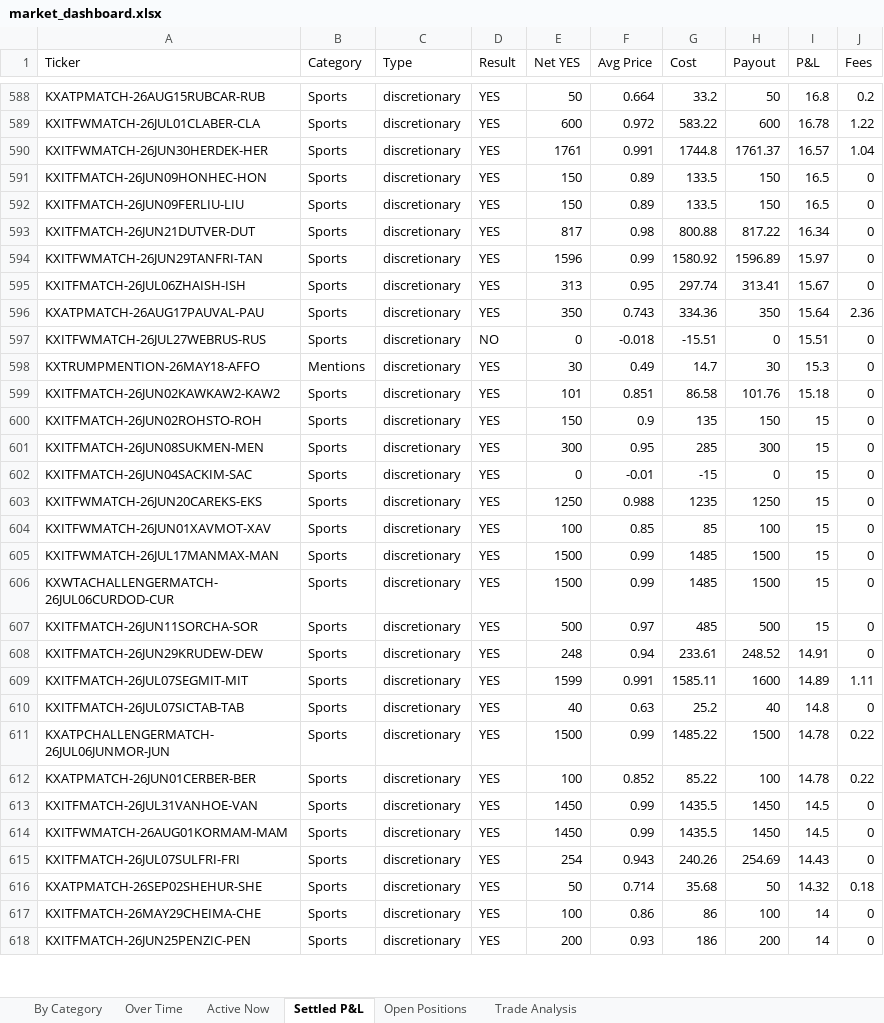
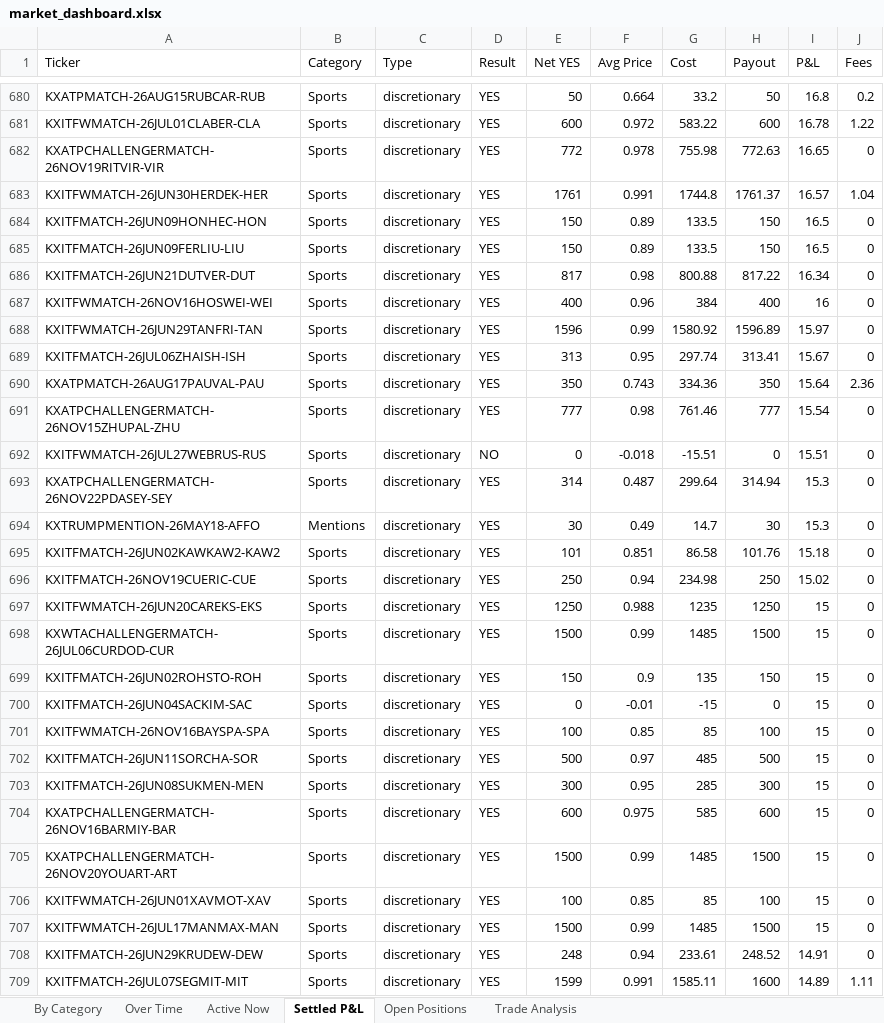
Before and after one commit to kerry-zhang/pykalshi, an Excel workbook: market_dashboard.xlsx, sheet Settled P&L, drawn as a sheet; only a part is shown, gaps mark what is left out; the shorter side is filled out with more unchanged rows; values as stored, in another font and other column widths than the file's, no cell formats; addresses are those after the commit; the diff covers the shown part only; the diff names each change by its address in the sheet, - before the commit and + after, or states it on an @@ line.

```diff
--- a/market_dashboard.xlsx (sheet Settled P&L)
+++ b/market_dashboard.xlsx (sheet Settled P&L)
+row 682: KXATPCHALLENGERMATCH-26NOV19RITVIR-VIR | Sports | discretionary | YES | 772 | 0.978 | 755.98 | 772.63 | 16.65 | 0
+row 687: KXITFWMATCH-26NOV16HOSWEI-WEI | Sports | discretionary | YES | 400 | 0.96 | 384 | 400 | 16 | 0
+row 691: KXATPCHALLENGERMATCH-26NOV15ZHUPAL-ZHU | Sports | discretionary | YES | 777 | 0.98 | 761.46 | 777 | 15.54 | 0
+row 693: KXATPCHALLENGERMATCH-26NOV22PDASEY-SEY | Sports | discretionary | YES | 314 | 0.487 | 299.64 | 314.94 | 15.3 | 0
+row 696: KXITFMATCH-26NOV19CUERIC-CUE | Sports | discretionary | YES | 250 | 0.94 | 234.98 | 250 | 15.02 | 0
+row 697: KXITFWMATCH-26JUN20CAREKS-EKS | Sports | discretionary | YES | 1250 | 0.988 | 1235 | 1250 | 15 | 0
@@ row 606 moved to row 698: KXWTACHALLENGERMATCH-26JUL06CURDOD-CUR @@
+row 700: KXITFMATCH-26JUN04SACKIM-SAC | Sports | discretionary | YES | 0 | -0.01 | -15 | 0 | 15 | 0
+row 701: KXITFWMATCH-26NOV16BAYSPA-SPA | Sports | discretionary | YES | 100 | 0.85 | 85 | 100 | 15 | 0
@@ row 607 moved to row 702: KXITFMATCH-26JUN11SORCHA-SOR @@
-A704 (Ticker): KXITFMATCH-26JUN04SACKIM-SAC
+A704 (Ticker): KXATPCHALLENGERMATCH-26NOV16BARMIY-BAR
-E704 (Net YES): 0
+E704 (Net YES): 600
-F704 (Avg Price): -0.01
+F704 (Avg Price): 0.975
-G704 (Cost): -15
+G704 (Cost): 585
-H704 (Payout): 0
+H704 (Payout): 600
-A705 (Ticker): KXITFWMATCH-26JUN20CAREKS-EKS
+A705 (Ticker): KXATPCHALLENGERMATCH-26NOV20YOUART-ART
-E705 (Net YES): 1250
+E705 (Net YES): 1500
-F705 (Avg Price): 0.988
+F705 (Avg Price): 0.99
-G705 (Cost): 1235
+G705 (Cost): 1485
-H705 (Payout): 1250
+H705 (Payout): 1500
```
Also changed, not shown: 170 added rows, 126 moved rows and 31 edited cells elsewhere in this sheet, sheet Trade Analysis, sheet Active Now, sheet Open Positions, sheet Over Time, sheet By Category, cell formats, charts or pictures.
